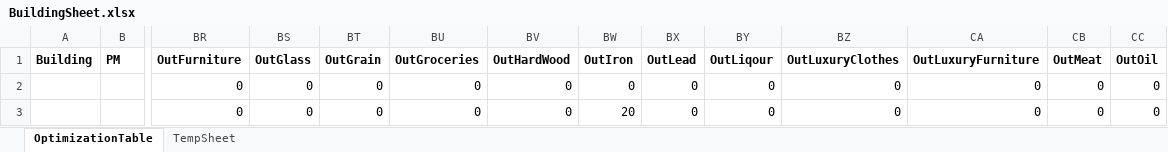
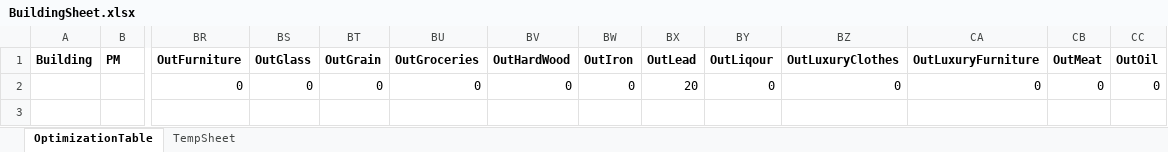
Before and after one commit to Partrester12/Vicky3BuildingEffeciencyOptimizer, an Excel workbook: BuildingSheet.xlsx, sheet OptimizationTable, drawn as a sheet; only a part is shown, gaps mark what is left out; values as stored, in another font and other column widths than the file's, no borders; removed rows and columns are numbered as before the commit, all else as after; rows hold the shown columns only; the diff names each change by its address in the sheet, - before the commit and + after, or states it on an @@ line.

```diff
--- a/BuildingSheet.xlsx (sheet OptimizationTable)
+++ b/BuildingSheet.xlsx (sheet OptimizationTable)
-row 2:  |  | 0 | 0 | 0 | 0 | 0 | 0 | 0 | 0 | 0 | 0 | 0 | 0
-BW2 (OutIron): 20
+BW2 (OutIron): 0
-BX2 (OutLead): 0
+BX2 (OutLead): 20
```
Also changed, not shown: 2 other files.
